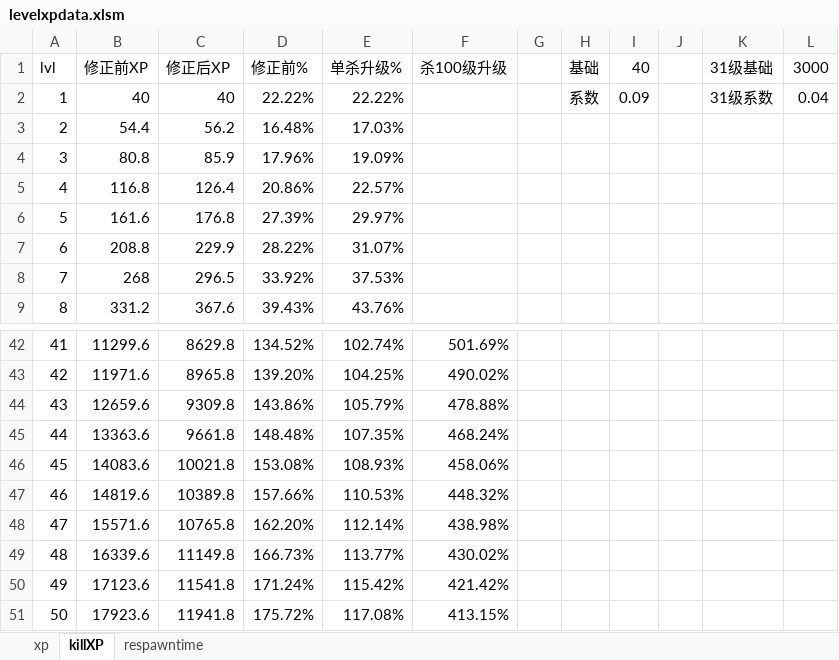
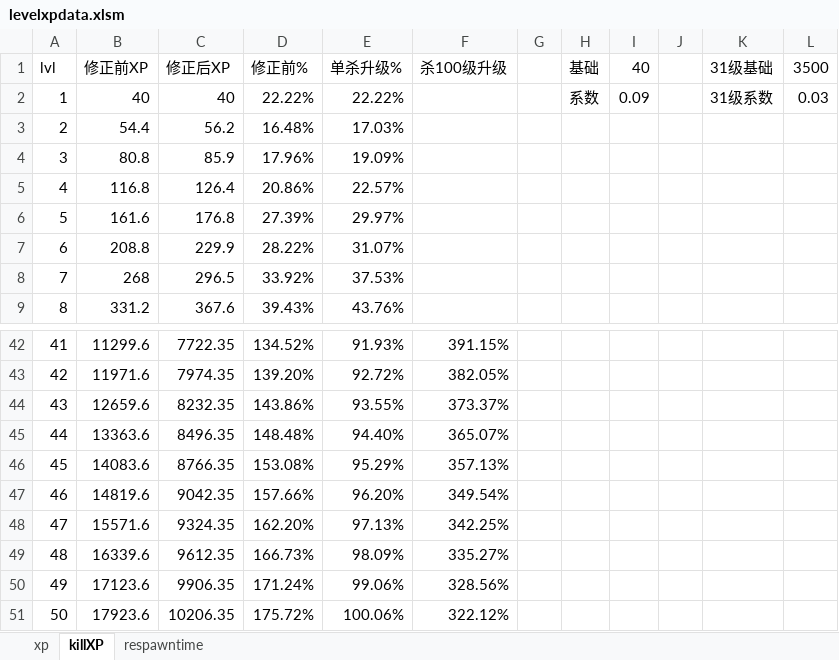
Before and after one commit to windybirth/windy10v10ai, an Excel workbook: .tool/levelxpdata.xlsm, sheet killXP, drawn as a sheet; only a part is shown, gaps mark what is left out; values as stored, in another font and other column widths than the file's, no borders; charts and pictures not drawn; the diff covers the shown part only; the diff names each change by its address in the sheet, - before the commit and + after, or states it on an @@ line.

Commit message:
balance kill xp and respawn time

```diff
--- a/.tool/levelxpdata.xlsm (sheet killXP)
+++ b/.tool/levelxpdata.xlsm (sheet killXP)
-L1: 3000
+L1: 3500
-L2 (3500): 0.04
+L2 (3500): 0.03
-C42 (修正后XP): 8629.8
+C42 (修正后XP): 7722.35
-E42 (单杀升级%): 102.74%
+E42 (单杀升级%): 91.93%
-F42 (杀100级升级): 501.69%
+F42 (杀100级升级): 391.15%
-C43 (修正后XP): 8965.8
+C43 (修正后XP): 7974.35
-E43 (单杀升级%): 104.25%
+E43 (单杀升级%): 92.72%
-F43 (杀100级升级): 490.02%
+F43 (杀100级升级): 382.05%
-C44 (修正后XP): 9309.8
+C44 (修正后XP): 8232.35
-E44 (单杀升级%): 105.79%
+E44 (单杀升级%): 93.55%
-F44 (杀100级升级): 478.88%
+F44 (杀100级升级): 373.37%
-C45 (修正后XP): 9661.8
+C45 (修正后XP): 8496.35
-E45 (单杀升级%): 107.35%
+E45 (单杀升级%): 94.40%
-F45 (杀100级升级): 468.24%
+F45 (杀100级升级): 365.07%
-C46 (修正后XP): 10021.8
+C46 (修正后XP): 8766.35
-E46 (单杀升级%): 108.93%
+E46 (单杀升级%): 95.29%
-F46 (杀100级升级): 458.06%
+F46 (杀100级升级): 357.13%
-C47 (修正后XP): 10389.8
+C47 (修正后XP): 9042.35
-E47 (单杀升级%): 110.53%
+E47 (单杀升级%): 96.20%
-F47 (杀100级升级): 448.32%
+F47 (杀100级升级): 349.54%
-C48 (修正后XP): 10765.8
+C48 (修正后XP): 9324.35
-E48 (单杀升级%): 112.14%
+E48 (单杀升级%): 97.13%
-F48 (杀100级升级): 438.98%
+F48 (杀100级升级): 342.25%
-C49 (修正后XP): 11149.8
+C49 (修正后XP): 9612.35
-E49 (单杀升级%): 113.77%
+E49 (单杀升级%): 98.09%
-F49 (杀100级升级): 430.02%
+F49 (杀100级升级): 335.27%
-C50 (修正后XP): 11541.8
+C50 (修正后XP): 9906.35
-E50 (单杀升级%): 115.42%
+E50 (单杀升级%): 99.06%
-F50 (杀100级升级): 421.42%
+F50 (杀100级升级): 328.56%
-C51 (修正后XP): 11941.8
+C51 (修正后XP): 10206.35
-E51 (单杀升级%): 117.08%
+E51 (单杀升级%): 100.06%
-F51 (杀100级升级): 413.15%
+F51 (杀100级升级): 322.12%
```
Also changed, not shown: 179 edited cells elsewhere in this sheet, sheet respawntime, charts or pictures, 1 other file.
